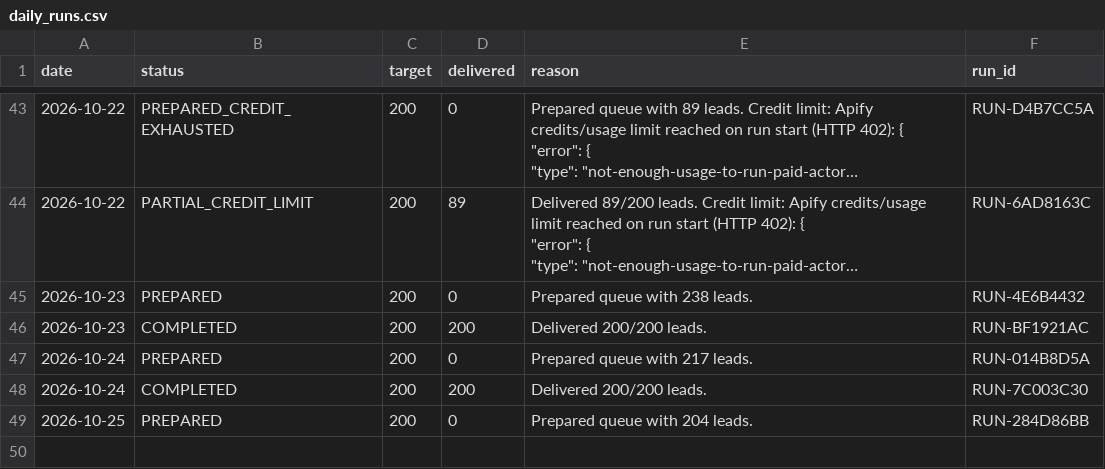
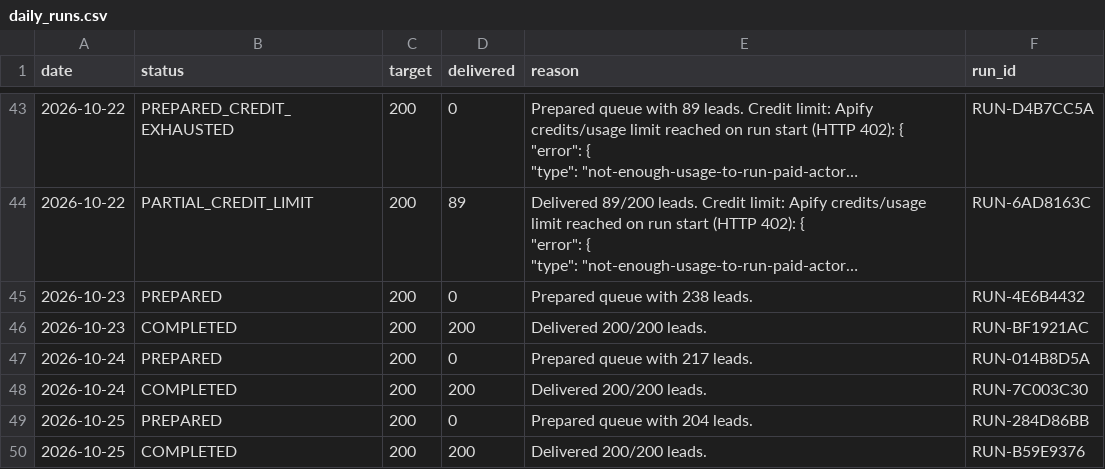
Before and after one commit to ayushdesign4/daily-lead-agent, a CSV file: data/daily_runs.csv, drawn as a sheet; only a part is shown, gaps mark what is left out; long unchanged cells end in …; the diff names each change by its address in the sheet, - before the commit and + after, or states it on an @@ line.

```diff
--- a/data/daily_runs.csv
+++ b/data/daily_runs.csv
+row 50: 2026-10-25 | COMPLETED | 200 | 200 | Delivered 200/200 leads. | RUN-B59E9376
```
Also changed, not shown: 4 other files.
